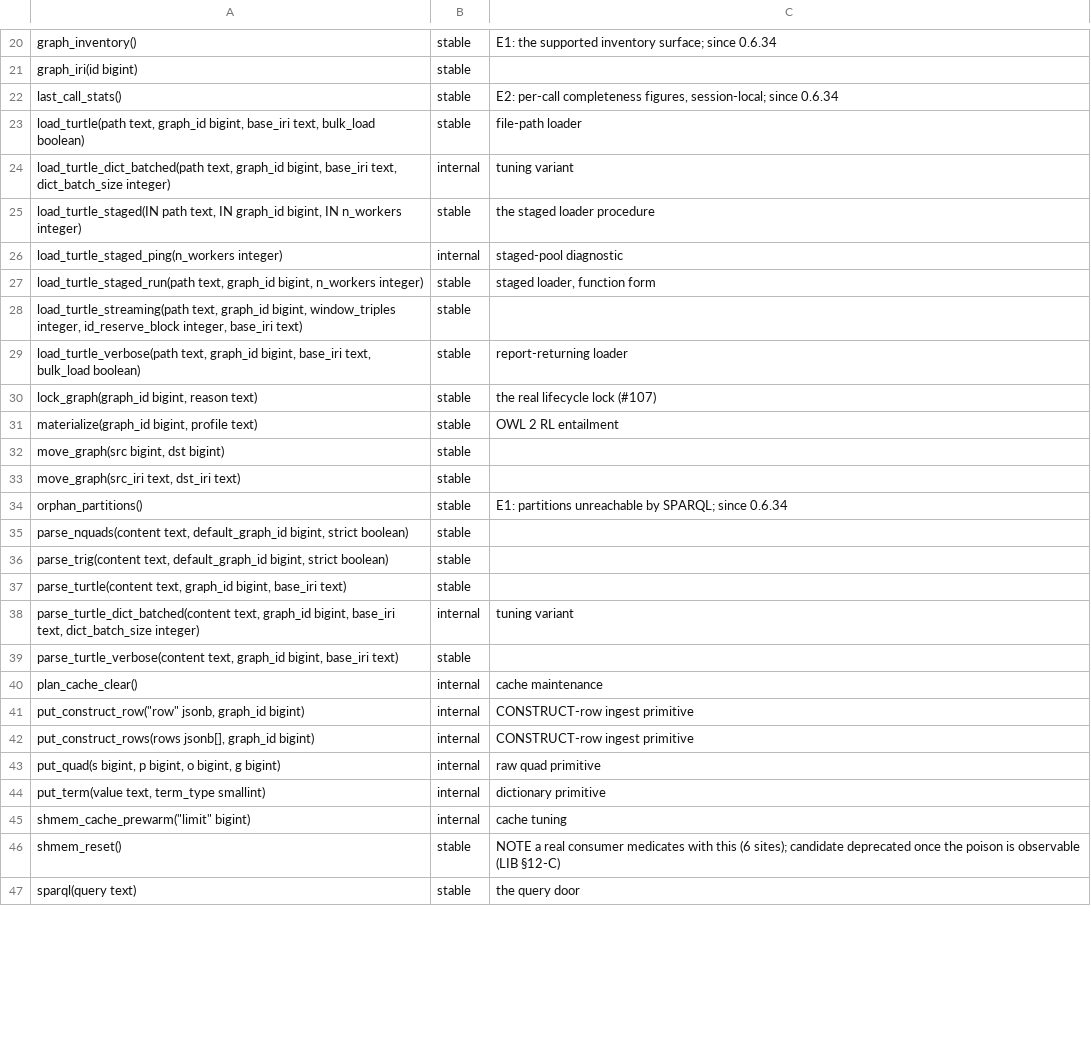
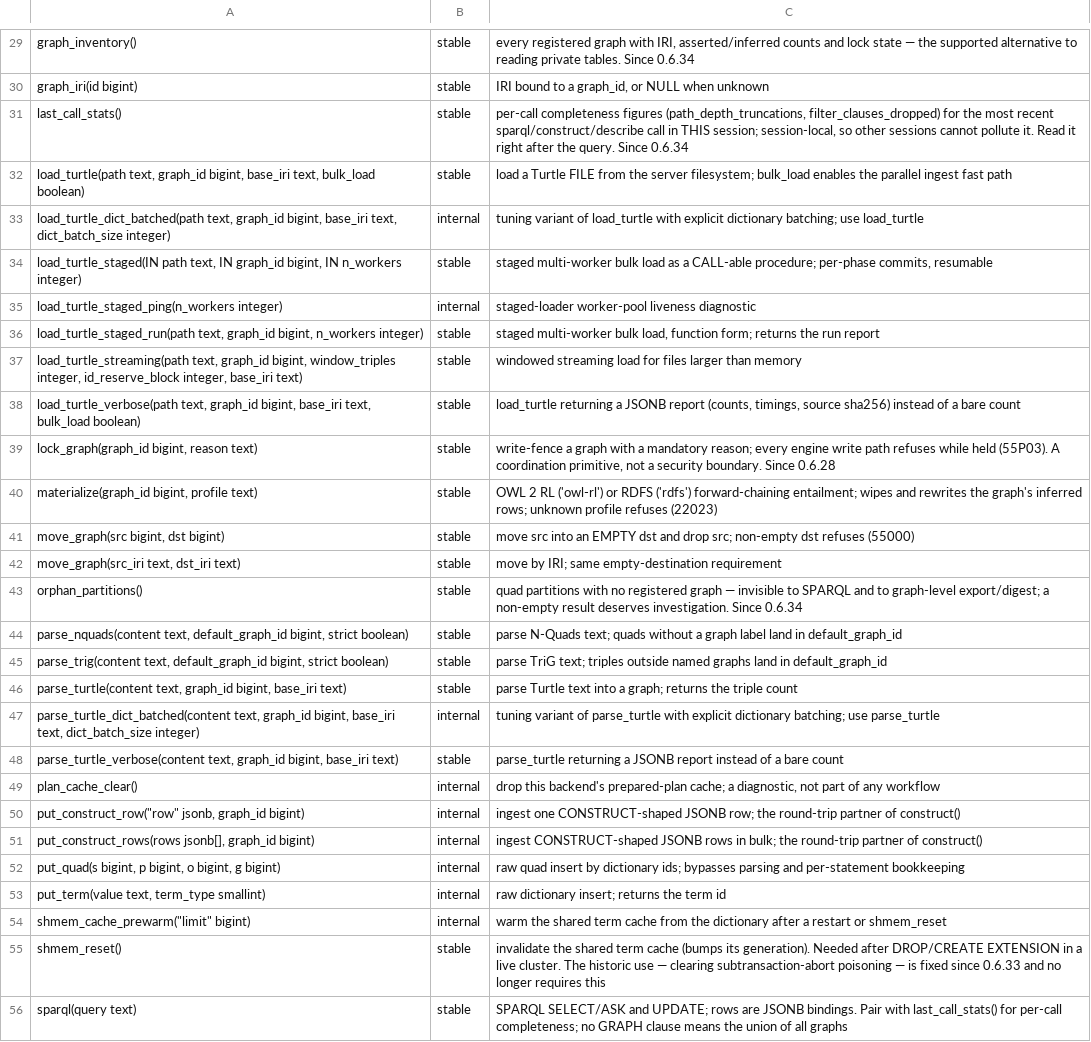
Before and after one commit to styk-tv/pgRDF, a TSV file: src/surface_manifest.tsv, drawn as a sheet; only a part is shown, gaps mark what is left out; addresses are those after the commit; the diff covers the shown part only; the diff names each change by its address in the sheet, - before the commit and + after, or states it on an @@ line.

Commit message:
docs(surface): consumer-facing notes for every export
Operator review of the E5 manifest: internal ticket codes (TA-10 etc.)
mean nothing to a consumer reading pgrdf.surface(). Every note now
describes what the function is and how to use it well, in words that
stand alone — caveats included (copy_graph append-and-carry, strict
NULL propagation on graph_id, stats() global-vs-per-call, the digest
methods' non-comparability). Classifications unchanged except in
wording; shmem_reset's note now states the subtransaction-abort
poisoning it historically cured is fixed since 0.6.33.

```diff
--- a/src/surface_manifest.tsv
+++ b/src/surface_manifest.tsv
-C29: E1: the supported inventory surface; since 0.6.34
+C29: every registered graph with IRI, asserted/inferred counts and lock state — the supported alternative to reading private tables. Since 0.6.34
-C30: (empty)
+C30: IRI bound to a graph_id, or NULL when unknown
-C31: E2: per-call completeness figures, session-local; since 0.6.34
+C31: per-call completeness figures (path_depth_truncations, filter_clauses_dropped) for the most recent sparql/construct/describe call in THIS session; session-local, so other sessions cannot pollute it. Read it right after the query. Since 0.6.34
-C32: file-path loader
+C32: load a Turtle FILE from the server filesystem; bulk_load enables the parallel ingest fast path
-C33: tuning variant
+C33: tuning variant of load_turtle with explicit dictionary batching; use load_turtle
-C34: the staged loader procedure
+C34: staged multi-worker bulk load as a CALL-able procedure; per-phase commits, resumable
-C35: staged-pool diagnostic
+C35: staged-loader worker-pool liveness diagnostic
-C36: staged loader, function form
+C36: staged multi-worker bulk load, function form; returns the run report
-C37: (empty)
+C37: windowed streaming load for files larger than memory
-C38: report-returning loader
+C38: load_turtle returning a JSONB report (counts, timings, source sha256) instead of a bare count
-C39: the real lifecycle lock (#107)
+C39: write-fence a graph with a mandatory reason; every engine write path refuses while held (55P03). A coordination primitive, not a security boundary. Since 0.6.28
-C40: …2 RL entailment
+C40: …2 RL ('owl-rl') or RDFS ('rdfs') forward-chaining entailment; wipes and rewrites the graph's inferred rows; unknown profile refuses (22023)
-C41: (empty)
+C41: move src into an EMPTY dst and drop src; non-empty dst refuses (55000)
-C42: (empty)
+C42: move by IRI; same empty-destination requirement
-C43: E1: partitions unreachable by SPARQL; since 0.6.34
+C43: quad partitions with no registered graph — invisible to SPARQL and to graph-level export/digest; a non-empty result deserves investigation. Since 0.6.34
-C44: (empty)
+C44: parse N-Quads text; quads without a graph label land in default_graph_id
-C45: (empty)
+C45: parse TriG text; triples outside named graphs land in default_graph_id
-C46: (empty)
+C46: parse Turtle text into a graph; returns the triple count
-C47: tuning variant
+C47: tuning variant of parse_turtle with explicit dictionary batching; use parse_turtle
-C48: (empty)
+C48: parse_turtle returning a JSONB report instead of a bare count
-C49: cache maintenance
+C49: drop this backend's prepared-plan cache; a diagnostic, not part of any workflow
-C50: CONSTRUCT-row ingest primitive
+C50: ingest one CONSTRUCT-shaped JSONB row; the round-trip partner of construct()
-C51: CONSTRUCT-row ingest primitive
+C51: ingest CONSTRUCT-shaped JSONB rows in bulk; the round-trip partner of construct()
-C52: raw quad primitive
+C52: raw quad insert by dictionary ids; bypasses parsing and per-statement bookkeeping
-C53: dictionary primitive
+C53: raw dictionary insert; returns the term id
-C54: cache tuning
+C54: warm the shared term cache from the dictionary after a restart or shmem_reset
-C55: NOTE a real consumer medicates with this (6 sites); candidate deprecated once the poison is observable (LIB §12-C)
+C55: invalidate the shared term cache (bumps its generation). Needed after DROP/CREATE EXTENSION in a live cluster. The historic use — clearing subtransaction-abort poisoning — is fixed since 0.6.33 and no longer requires this
-C56: the query door
+C56: SPARQL SELECT/ASK and UPDATE; rows are JSONB bindings. Pair with last_call_stats() for per-call completeness; no GRAPH clause means the union of all graphs
```
Also changed, not shown: 9 added rows and 32 edited cells elsewhere in this file.
